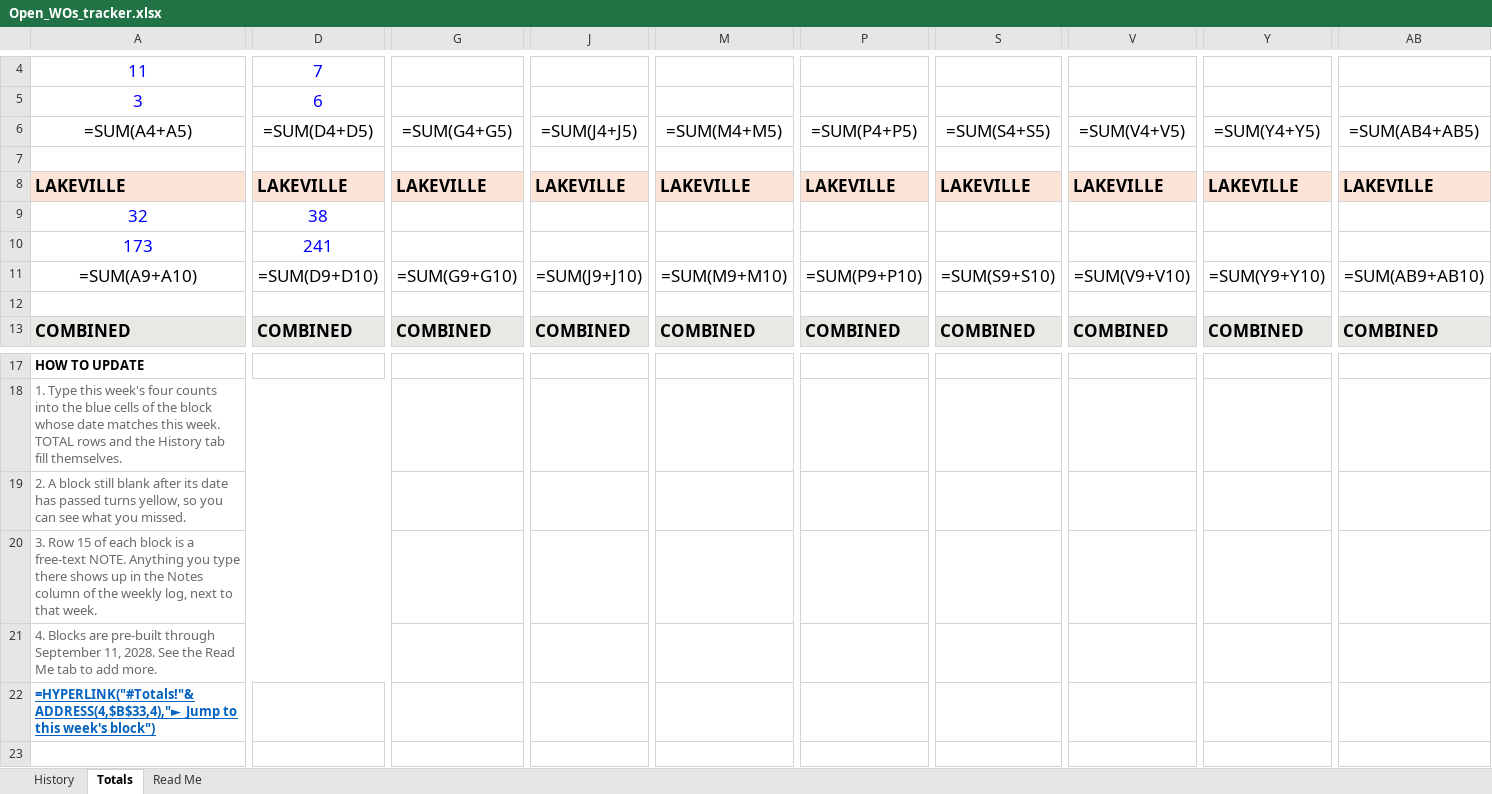
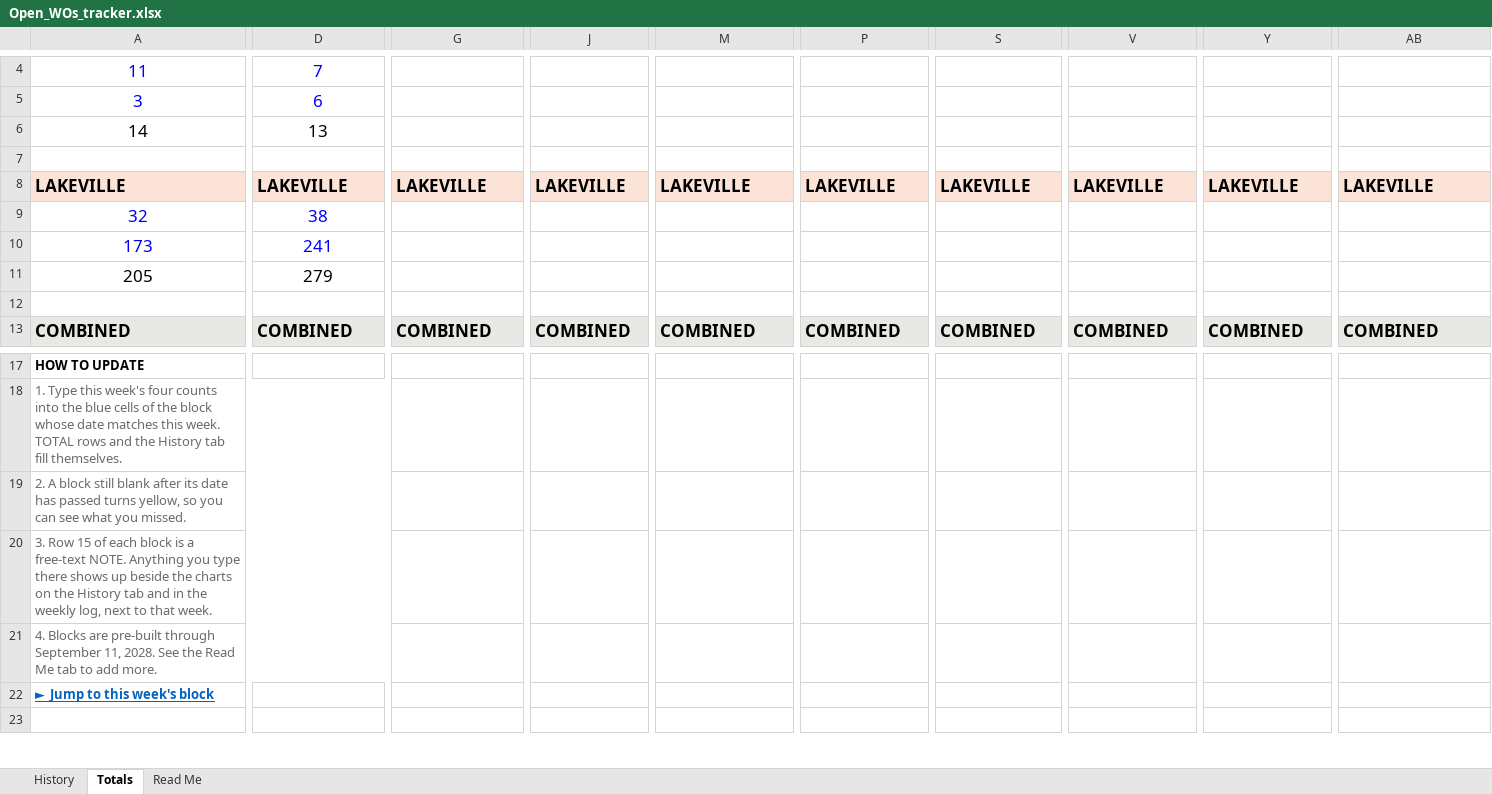
Before and after one commit to arcilaautomation/WORK, an Excel workbook: open-wo-tracker/Open_WOs_tracker.xlsx, sheet Totals, drawn as a sheet; only a part is shown, gaps mark what is left out; values as stored, in another font and other column widths than the file's, no borders; formulas without a stored value are shown as written; conditional formats not drawn; the diff covers the shown part only; the diff names each change by its address in the sheet, - before the commit and + after, or states it on an @@ line.

```diff
--- a/open-wo-tracker/Open_WOs_tracker.xlsx (sheet Totals)
+++ b/open-wo-tracker/Open_WOs_tracker.xlsx (sheet Totals)
-A6: =SUM(A4+A5)
+A6: 14
-D6: =SUM(D4+D5)
+D6: 13
-G6: =SUM(G4+G5)
+G6: (empty)
-J6: =SUM(J4+J5)
+J6: (empty)
-M6: =SUM(M4+M5)
+M6: (empty)
-P6: =SUM(P4+P5)
+P6: (empty)
-S6: =SUM(S4+S5)
+S6: (empty)
-V6: =SUM(V4+V5)
+V6: (empty)
-Y6: =SUM(Y4+Y5)
+Y6: (empty)
-AB6: =SUM(AB4+AB5)
+AB6: (empty)
-A11: =SUM(A9+A10)
+A11: 205
-D11: =SUM(D9+D10)
+D11: 279
-G11: =SUM(G9+G10)
+G11: (empty)
-J11: =SUM(J9+J10)
+J11: (empty)
-M11: =SUM(M9+M10)
+M11: (empty)
-P11: =SUM(P9+P10)
+P11: (empty)
-S11: =SUM(S9+S10)
+S11: (empty)
-V11: =SUM(V9+V10)
+V11: (empty)
-Y11: =SUM(Y9+Y10)
+Y11: (empty)
-AB11: =SUM(AB9+AB10)
+AB11: (empty)
-A20: …shows up in the Notes column of the weekly…
+A20: …shows up beside the charts on the History tab and in the weekly…
-A22: =HYPERLINK("#Totals!"&ADDRESS(4,$B$33,4),"► Jump to this week's block")
+A22: ► Jump to this week's block
```
Also changed, not shown: 295 edited cells elsewhere in this sheet, sheet History, sheet Read Me, formulas that keep their value, hidden cells, charts or pictures, 2 other files.
